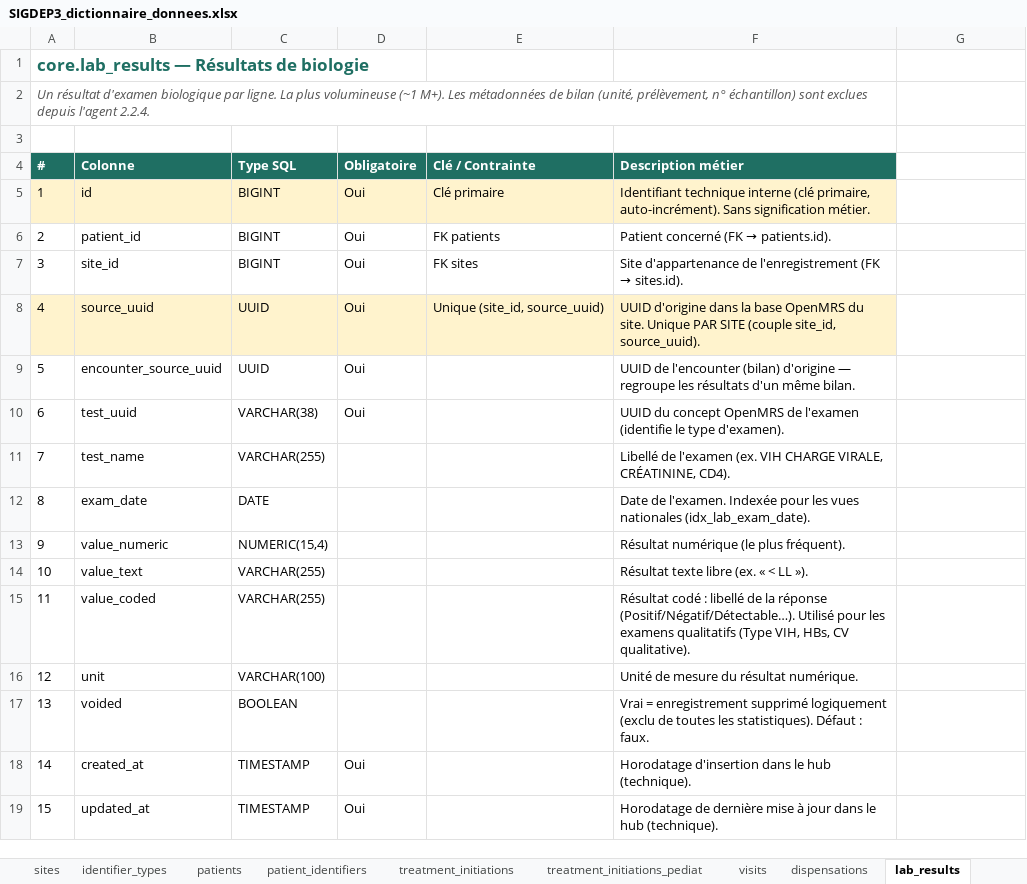
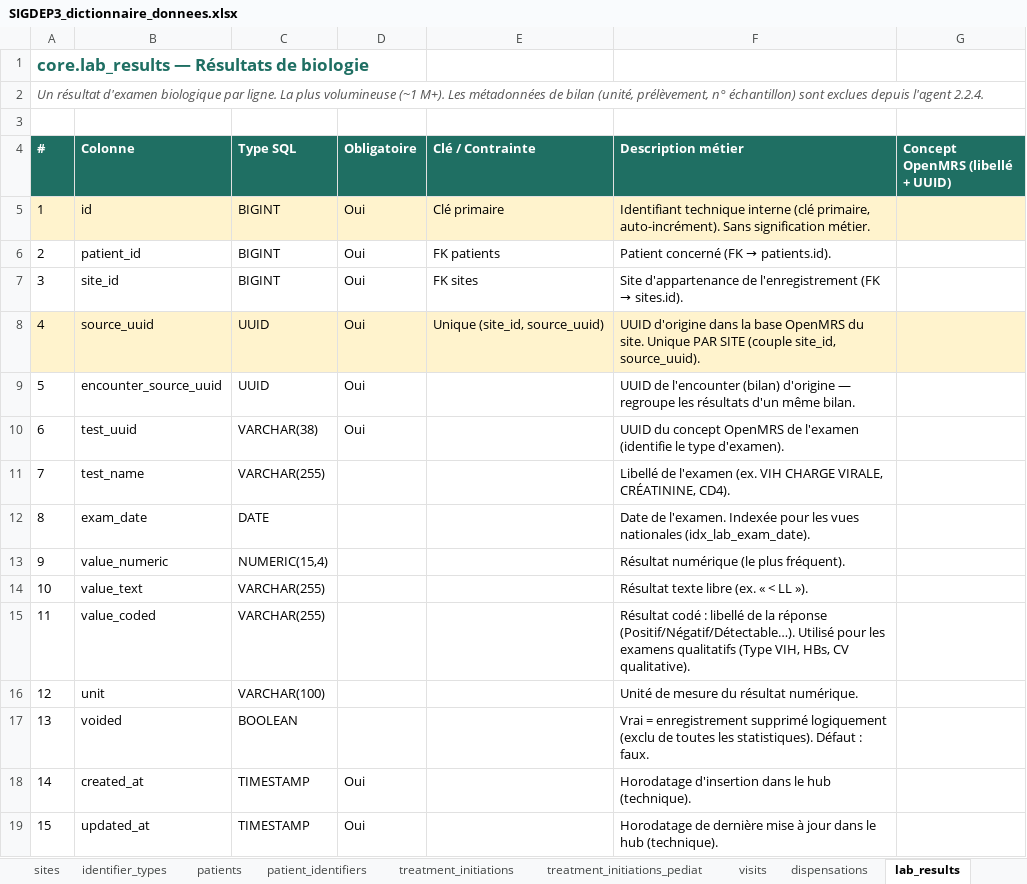
Before and after one commit to ITECH-CI/sigdep-hub, an Excel workbook: docs/SIGDEP3_dictionnaire_donnees.xlsx, sheet lab_results, drawn as a sheet; values as stored, in another font and other column widths than the file's, no borders; the diff names each change by its address in the sheet, - before the commit and + after, or states it on an @@ line.

Commit message:
docs: colonne « Concept OpenMRS » dans le dictionnaire de données
Ajoute à chaque feuille-table une colonne « Concept OpenMRS (libellé + UUID) »
mappant les colonnes du hub au concept OpenMRS source, extrait des constantes
_UUID des extracteurs sync (commentaires = libellés FR). Rempli pour les
mappings directs (poids, CV, CD4, régime ARV, stades, TPT, dates ARV…) ;
colonnes techniques ou dérivées laissées vides. Ex. visits : 21 concepts.

Pertinent pour les analystes qui connaissent la source OpenMRS. Mapping maintenu
dans gen_dico.py (dict CONCEPTS).

```diff
--- a/docs/SIGDEP3_dictionnaire_donnees.xlsx (sheet lab_results)
+++ b/docs/SIGDEP3_dictionnaire_donnees.xlsx (sheet lab_results)
-A2:F2 merged
+A2:G2 merged
-G4: (empty)
+G4: Concept OpenMRS (libellé + UUID)
-G4 fill: none
+G4 fill: #1F6F63
-G5 fill: none
+G5 fill: #FFF3CD
-G8 fill: none
+G8 fill: #FFF3CD
```
Also changed, not shown: sheet patients, sheet tpt_records, sheet closures, sheet treatment_initiations, sheet visits, sheet identifier_types, 11 more sheets, 2 other files.
